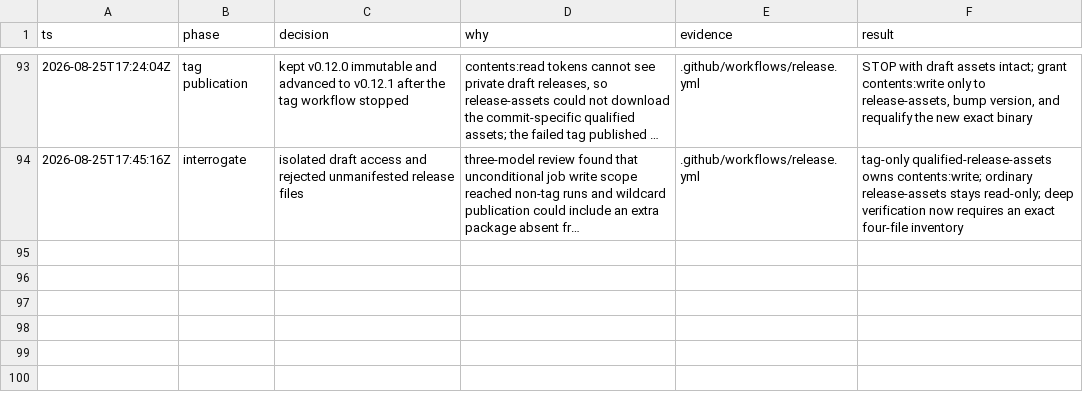
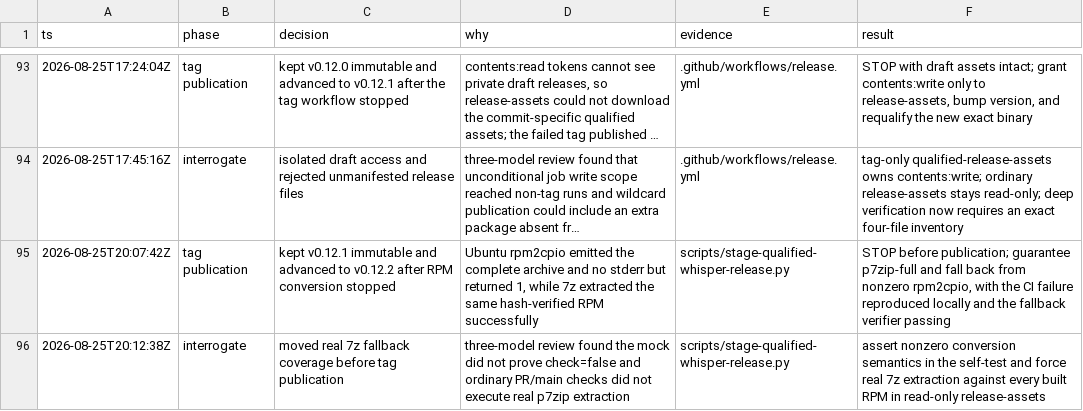
Before and after one commit to ddv1982/echo, a TSV file: .audit/whisper-phase3.tsv, drawn as a sheet; only a part is shown, gaps mark what is left out; long unchanged cells end in …; the diff names each change by its address in the sheet, - before the commit and + after, or states it on an @@ line.

Commit message:
Fall back when rpm2cpio exits nonzero (#62)
* Fall back when rpm2cpio exits nonzero

* Smoke-test real RPM fallback extraction

---------

Co-authored-by: vriesd <douwe.de.vries@crv4all.com>

```diff
--- a/.audit/whisper-phase3.tsv
+++ b/.audit/whisper-phase3.tsv
+row 95: 2026-08-25T20:07:42Z | tag publication | kept v0.12.1 immutable and advanced to v0.12.2 after RPM conversion stopped | Ubuntu rpm2cpio emitted the complete archive and no stderr but returned 1, while 7z extracted the same hash-verified RPM successfully | scripts/stage-qualified-whisper-release.py | STOP before publication; guarantee p7zip-full and fall back from nonzero rpm2cpio, with the CI failure reproduced locally and the fallback verifier passing
+row 96: 2026-08-25T20:12:38Z | interrogate | moved real 7z fallback coverage before tag publication | three-model review found the mock did not prove check=false and ordinary PR/main checks did not execute real p7zip extraction | scripts/stage-qualified-whisper-release.py | assert nonzero conversion semantics in the self-test and force real 7z extraction against every built RPM in read-only release-assets
```
Also changed, not shown: 5 other files.
